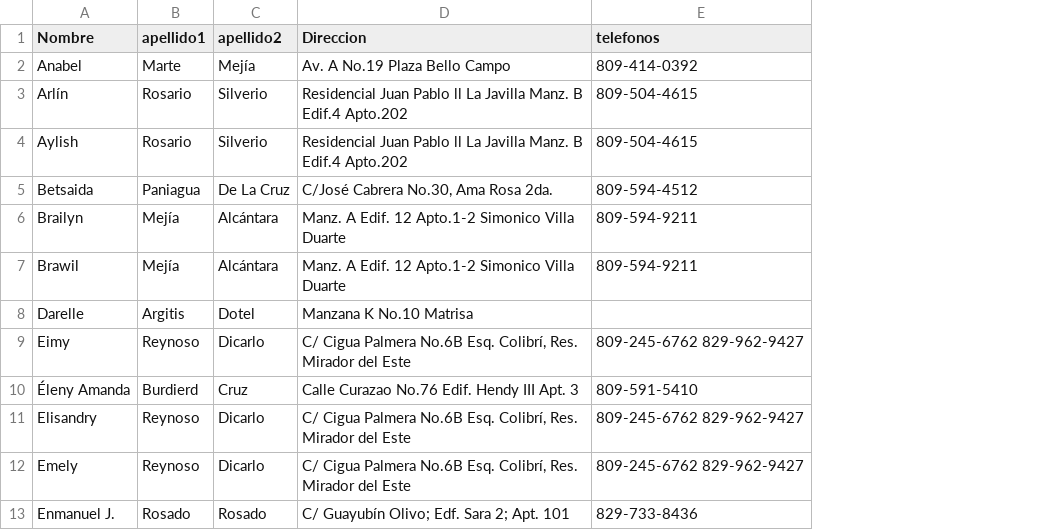
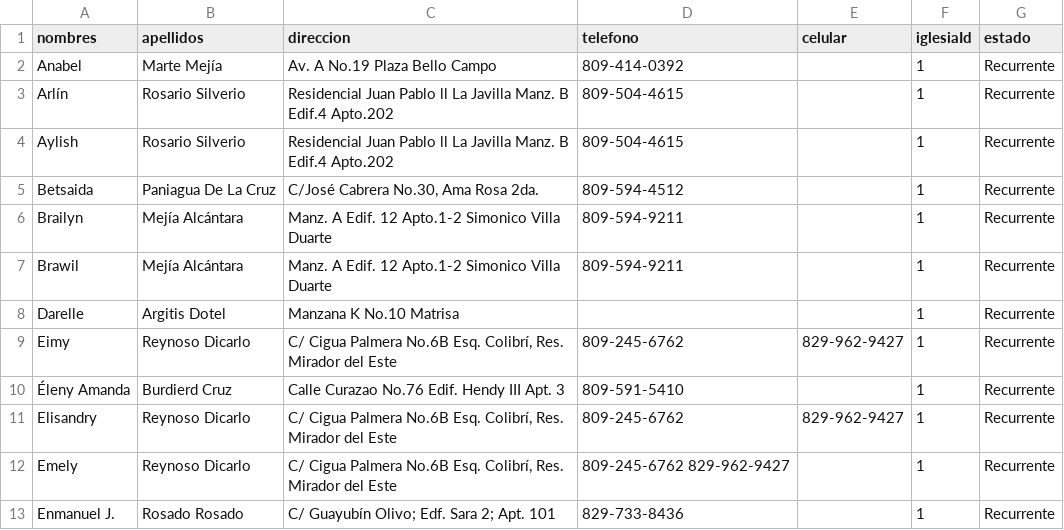
Before and after one commit to IPM22/administracion-iglesias, a CSV file: scripts/visitas.csv, drawn as a sheet; only a part is shown; removed rows and columns are numbered as before the commit, all else as after; the diff names each change by its address in the sheet, - before the commit and + after, or states it on an @@ line.

Commit message:
Implementa la verificación de usuario autenticado en las rutas de familias y visitas, asegurando que solo los usuarios con acceso a iglesias activas puedan realizar acciones. Se actualizan las consultas a la base de datos para filtrar por iglesia y se refactorizan los campos de relación familiar en las APIs. Además, se mejora la estructura del archivo CSV de visitas para incluir nuevos campos y se optimizan las funciones de gestión de visitas y su historial.

```diff
--- a/scripts/visitas.csv
+++ b/scripts/visitas.csv
-column B (apellido1), rows 2-13: Marte | Rosario | Rosario | Paniagua | Mejía | Mejía | Argitis | Reynoso | Burdierd | Reynoso | Reynoso | Rosado
-column C (apellido2), rows 2-13: Mejía | Silverio | Silverio | De La Cruz | Alcántara | Alcántara | Dotel | Dicarlo | Cruz | Dicarlo | Dicarlo | Rosado
+column B (apellidos), rows 2-13: Marte Mejía | Rosario Silverio | Rosario Silverio | Paniagua De La Cruz | Mejía Alcántara | Mejía Alcántara | Argitis Dotel | Reynoso Dicarlo | Burdierd Cruz | Reynoso Dicarlo | Reynoso Dicarlo | Rosado Rosado
+column E (celular), rows 9-11: 829-962-9427 |  | 829-962-9427
+column F (iglesiaId), rows 2-13: all 1
+column G (estado), rows 2-13: all Recurrente
-A1: Nombre
+A1: nombres
-C1: Direccion
+C1: direccion
-D1: telefonos
+D1: telefono
-D9 (telefono): 809-245-6762 829-962-9427
+D9 (telefono): 809-245-6762
-D11 (telefono): 809-245-6762 829-962-9427
+D11 (telefono): 809-245-6762
```
Also changed, not shown: 5 other files.
